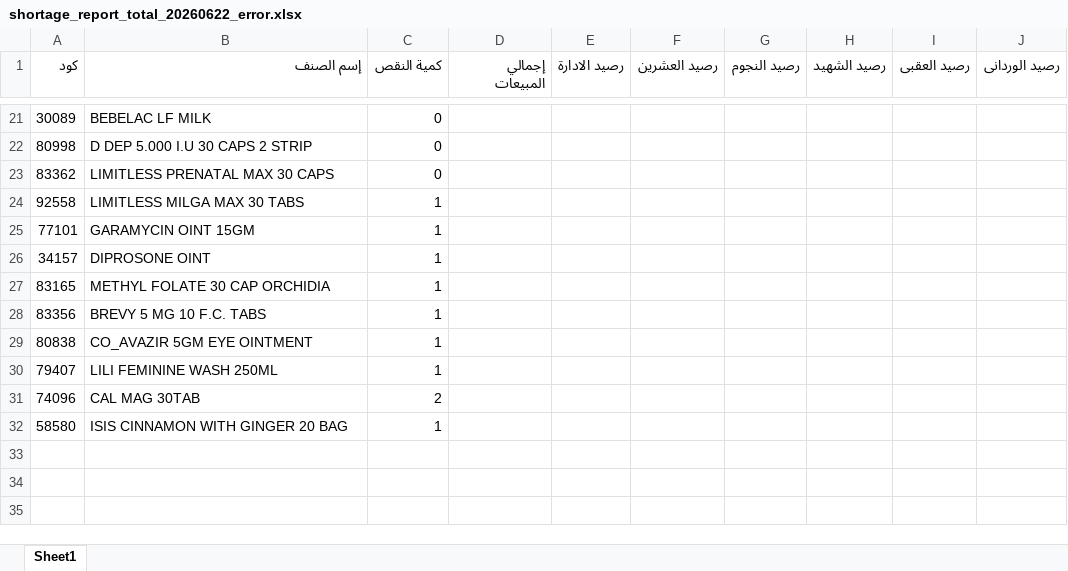
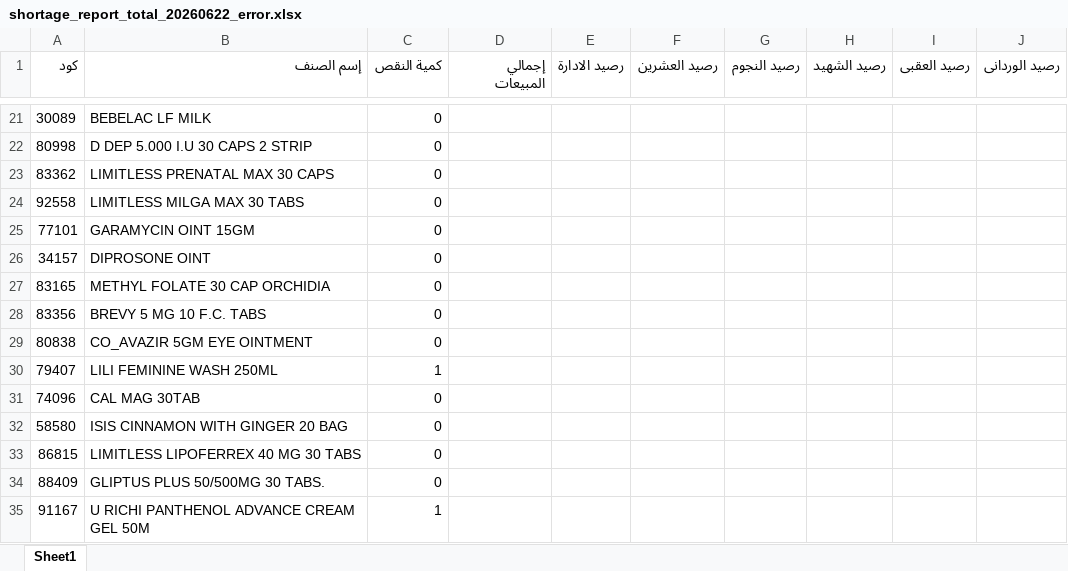
Before and after one commit to abdalhamid19/PharmaSupplyBot, an Excel workbook: data/input/order_items/shortage_report_total_20260622_error.xlsx, sheet Sheet1, drawn as a sheet; only a part is shown, gaps mark what is left out; values as stored, in another font and other column widths than the file's, no borders; the diff names each change by its address in the sheet, - before the commit and + after, or states it on an @@ line.

Commit message:
fix_some_error_for_endproduct

```diff
--- a/data/input/order_items/shortage_report_total_20260622_error.xlsx (sheet Sheet1)
+++ b/data/input/order_items/shortage_report_total_20260622_error.xlsx (sheet Sheet1)
-C24:C29 (كمية النقص): 1
+C24:C29 (كمية النقص): 0
-C31 (كمية النقص): 2
+C31 (كمية النقص): 0
-C32 (كمية النقص): 1
+C32 (كمية النقص): 0
+row 33: 86815 | LIMITLESS LIPOFERREX 40 MG 30 TABS | 0
+row 34: 88409 | GLIPTUS PLUS 50/500MG 30 TABS. | 0
+row 35: 91167 | U RICHI PANTHENOL ADVANCE CREAM GEL 50M | 1
```
Also changed, not shown: 5 other files.
